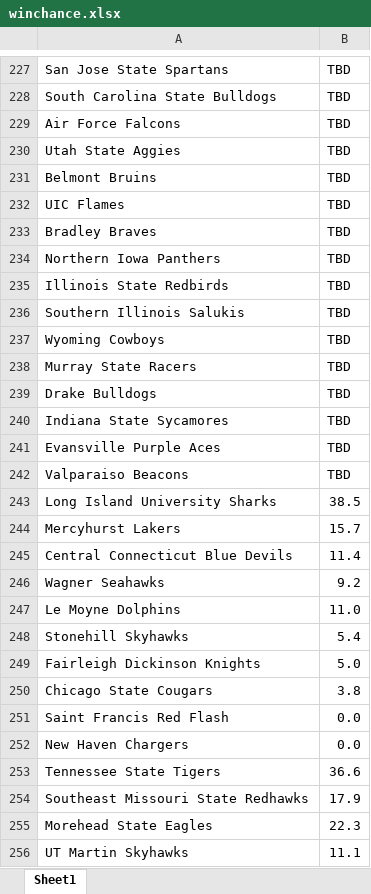
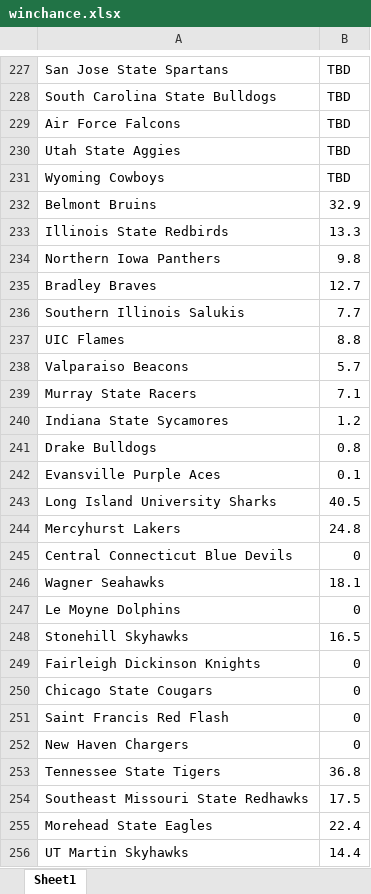
Before and after one commit to AEIRatings/aeiratings.github.io, an Excel workbook: data/winchance.xlsx, sheet Sheet1, drawn as a sheet; only a part is shown, gaps mark what is left out; values as stored, in another font and other column widths than the file's, no borders; charts and pictures not drawn; removed rows and columns are numbered as before the commit, all else as after; the diff covers the shown part only; the diff names each change by its address in the sheet, - before the commit and + after, or states it on an @@ line.

```diff
--- a/data/winchance.xlsx (sheet Sheet1)
+++ b/data/winchance.xlsx (sheet Sheet1)
-row 231: Belmont Bruins | TBD
-row 232: UIC Flames | TBD
-row 233: Bradley Braves | TBD
-row 234: Northern Iowa Panthers | TBD
-row 235: Illinois State Redbirds | TBD
-row 236: Southern Illinois Salukis | TBD
+row 232: Belmont Bruins | 32.9
+row 233: Illinois State Redbirds | 13.3
+row 234: Northern Iowa Panthers | 9.8
+row 235: Bradley Braves | 12.7
+row 236: Southern Illinois Salukis | 7.7
+row 237: UIC Flames | 8.8
+row 238: Valparaiso Beacons | 5.7
-B239: TBD
+B239: 7.1
-row 239: Drake Bulldogs | TBD
-B240: TBD
+B240: 1.2
+row 241: Drake Bulldogs | 0.8
-B242: TBD
+B242: 0.1
-row 242: Valparaiso Beacons | TBD
-B243: 38.5
+B243: 40.5
-B244: 15.7
+B244: 24.8
-B245: 11.4
+B245: 0
-B246: 9.2
+B246: 18.1
-B247: 11.0
+B247: 0
-B248: 5.4
+B248: 16.5
-B249: 5.0
+B249: 0
-B250: 3.8
+B250: 0
-B251:B252: 0.0
+B251:B252: 0
-B253: 36.6
+B253: 36.8
-B254: 17.9
+B254: 17.5
-B255: 22.3
+B255: 22.4
-B256: 11.1
+B256: 14.4
```
Also changed, not shown: 4 added rows, 4 removed rows and 71 edited cells elsewhere in this sheet, data/wwinchance.xlsx.
